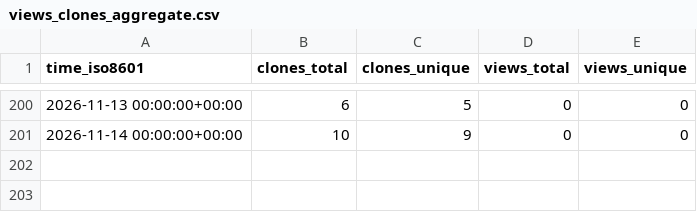
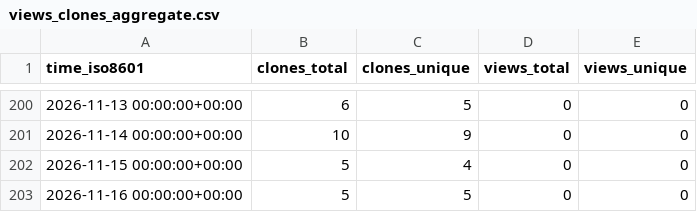
Before and after one commit to RTSpatial/RTSpatial, a CSV file: RTSpatial/RTSpatial/ghrs-data/views_clones_aggregate.csv, drawn as a sheet; only a part is shown, gaps mark what is left out.

```diff
--- a/RTSpatial/RTSpatial/ghrs-data/views_clones_aggregate.csv
+++ b/RTSpatial/RTSpatial/ghrs-data/views_clones_aggregate.csv
@@ -201 +201,3 @@ time_iso8601,clones_total,clones_unique,views_total,views_unique
 2026-11-14 00:00:00+00:00,10,9,0,0
+2026-11-15 00:00:00+00:00,5,4,0,0
+2026-11-16 00:00:00+00:00,5,5,0,0
```
Also changed, not shown: 1 other file.
